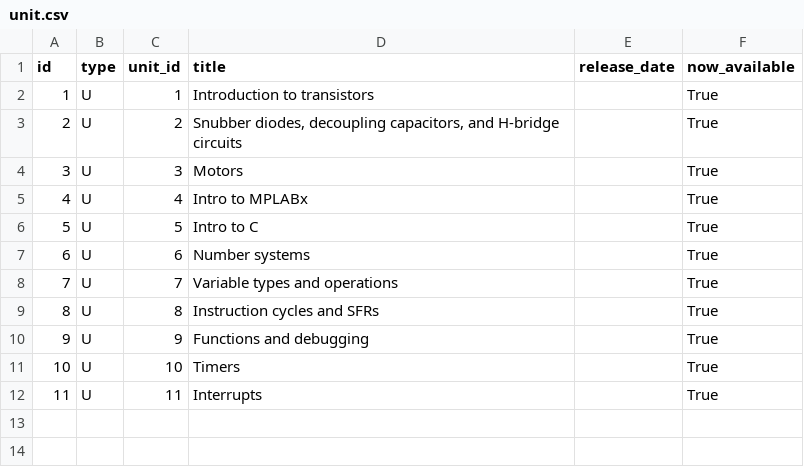
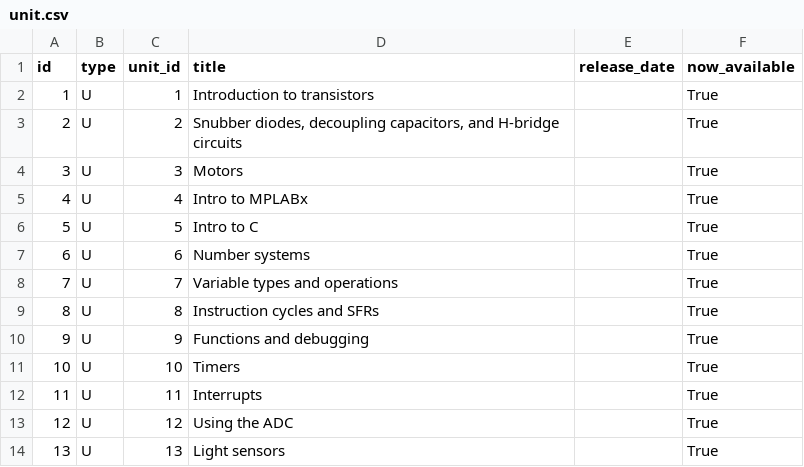
Before and after one commit to ME430/CourseBuilder, a CSV file: coursebuilder/data/unit.csv, drawn as a sheet.

```diff
--- a/coursebuilder/data/unit.csv
+++ b/coursebuilder/data/unit.csv
@@ -12 +12,3 @@ id,type,unit_id,title,release_date,now_available
 11,U,11,Interrupts,,True
+12,U,12,Using the ADC,,True
+13,U,13,Light sensors,,True
```
Also changed, not shown: coursebuilder/data/lesson.csv, 8 other files.
